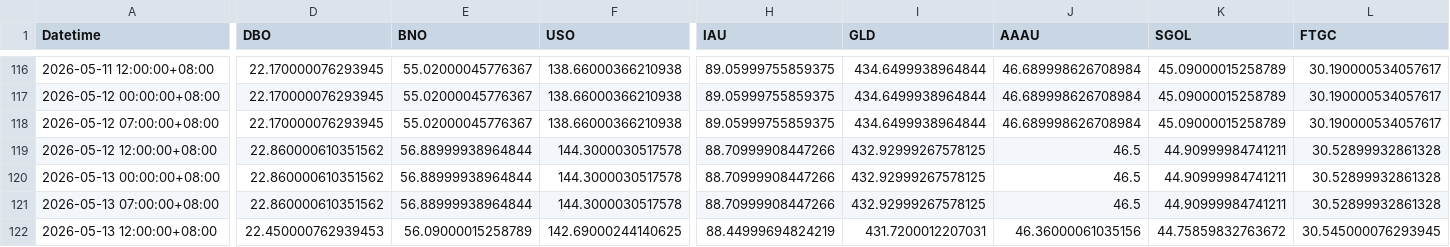
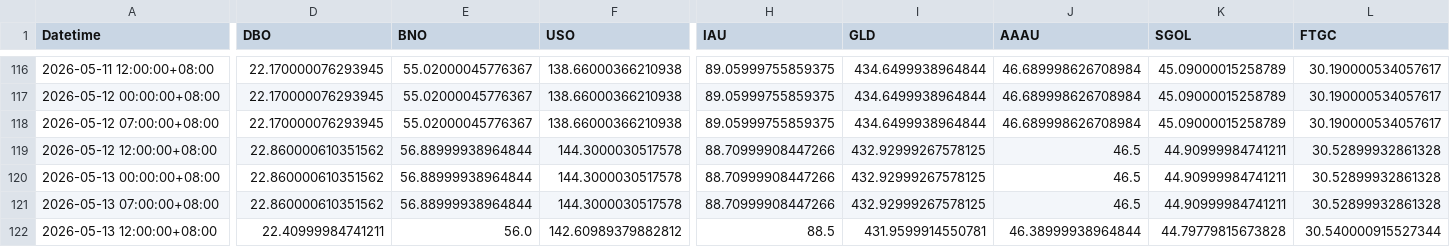
Before and after one commit to shichengchengya-web/iopv, a CSV file: output/qdii_daily_latest.csv, drawn as a sheet; only a part is shown, gaps mark what is left out; the diff covers the shown part only; the diff names each change by its address in the sheet, - before the commit and + after, or states it on an @@ line.

```diff
--- a/output/qdii_daily_latest.csv
+++ b/output/qdii_daily_latest.csv
-D122 (DBO): 22.450000762939453
+D122 (DBO): 22.40999984741211
-E122 (BNO): 56.09000015258789
+E122 (BNO): 56.0
-F122 (USO): 142.69000244140625
+F122 (USO): 142.60989379882812
-H122 (IAU): 88.44999694824219
+H122 (IAU): 88.5
-I122 (GLD): 431.7200012207031
+I122 (GLD): 431.9599914550781
-J122 (AAAU): 46.36000061035156
+J122 (AAAU): 46.38999938964844
-K122 (SGOL): 44.75859832763672
+K122 (SGOL): 44.79779815673828
-L122 (FTGC): 30.545000076293945
+L122 (FTGC): 30.540000915527344
```
Also changed, not shown: 2 edited cells elsewhere in this file.
